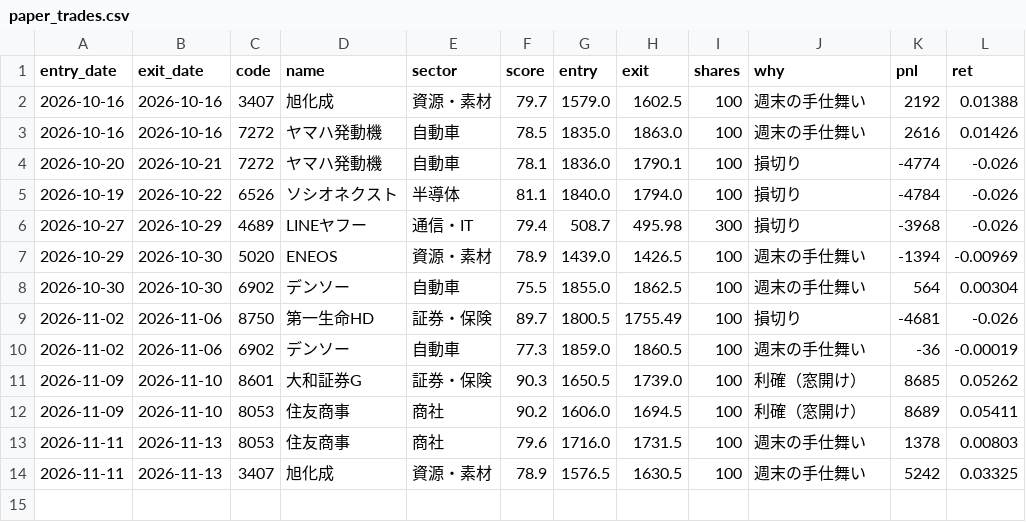
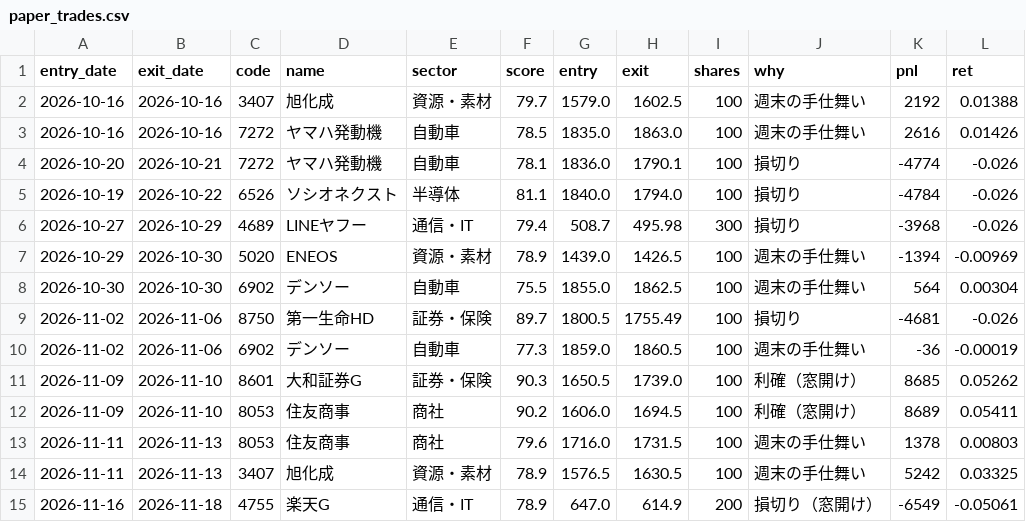
Before and after one commit to harucolor3/sss-lab, a CSV file: records_b/paper_trades.csv, drawn as a sheet; the diff names each change by its address in the sheet, - before the commit and + after, or states it on an @@ line.

```diff
--- a/records_b/paper_trades.csv
+++ b/records_b/paper_trades.csv
+row 15: 2026-11-16 | 2026-11-18 | 4755 | 楽天G | 通信・IT | 78.9 | 647.0 | 614.9 | 200 | 損切り（窓開け） | -6549 | -0.05061
```
Also changed, not shown: records/paper_trades.csv, records/signals.csv, 9 other files.
